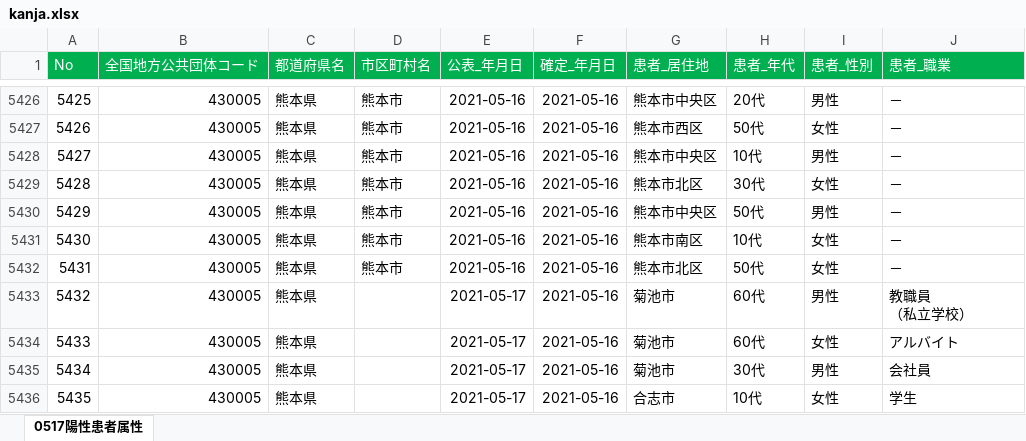
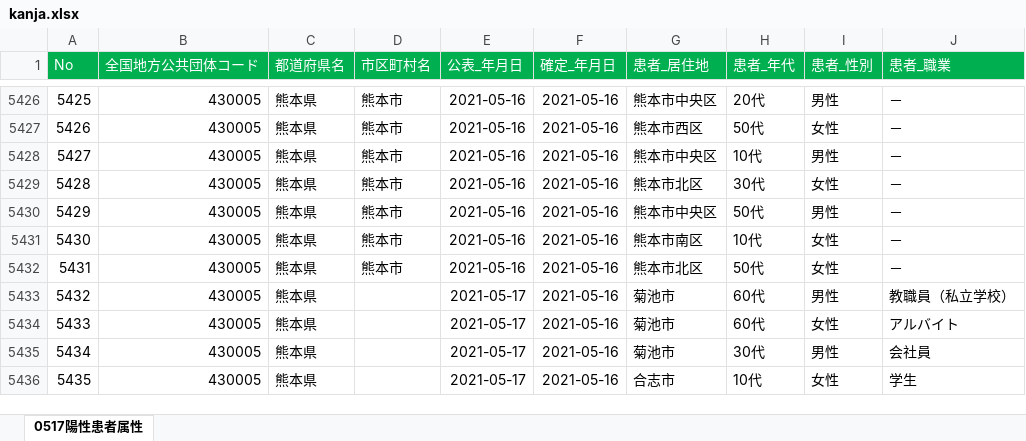
Before and after one commit to makoragi/kumamoto-covid19, an Excel workbook: kanja.xlsx, sheet 0517陽性患者属性, drawn as a sheet; only a part is shown, gaps mark what is left out; values as stored, in another font and other column widths than the file's, no borders; ↵ is a line break in a cell; the diff names each change by its address in the sheet, - before the commit and + after, or states it on an @@ line.

```diff
--- a/kanja.xlsx (sheet 0517陽性患者属性)
+++ b/kanja.xlsx (sheet 0517陽性患者属性)
-J5433 (患者_職業): 教職員 ↵ （私立学校）
+J5433 (患者_職業): 教職員（私立学校）
```
Also changed, not shown: 1 other file.
